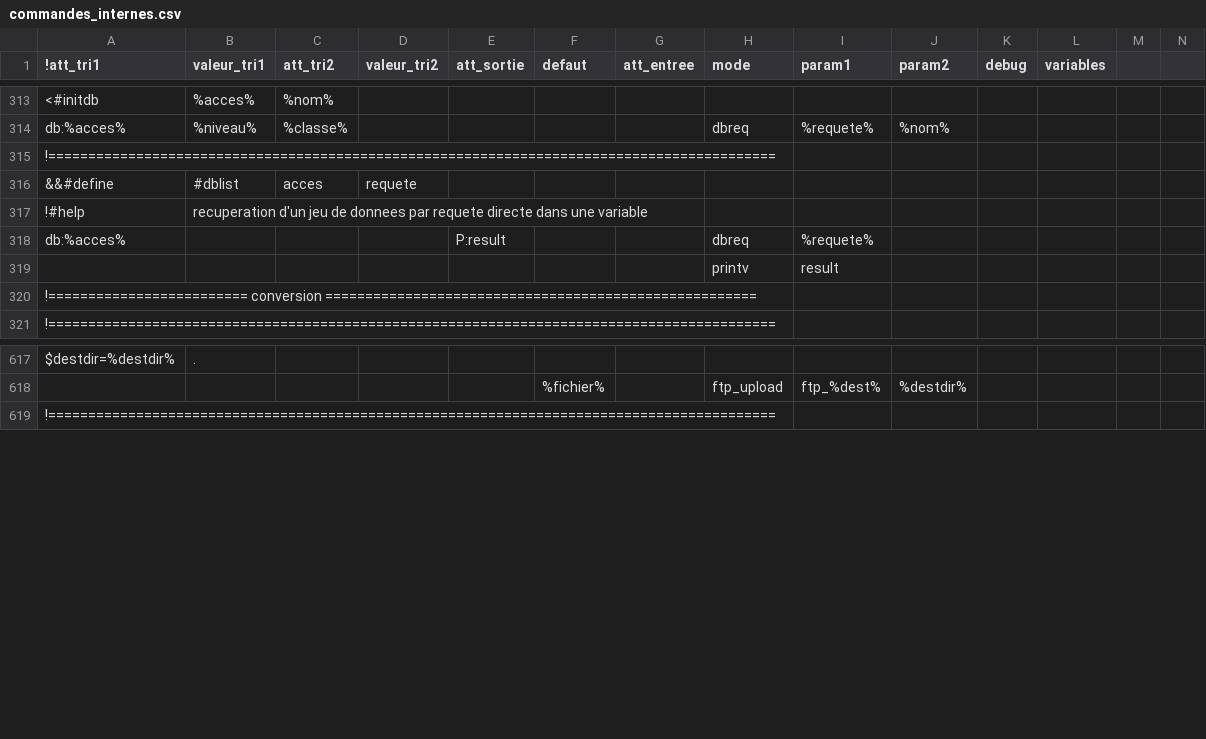
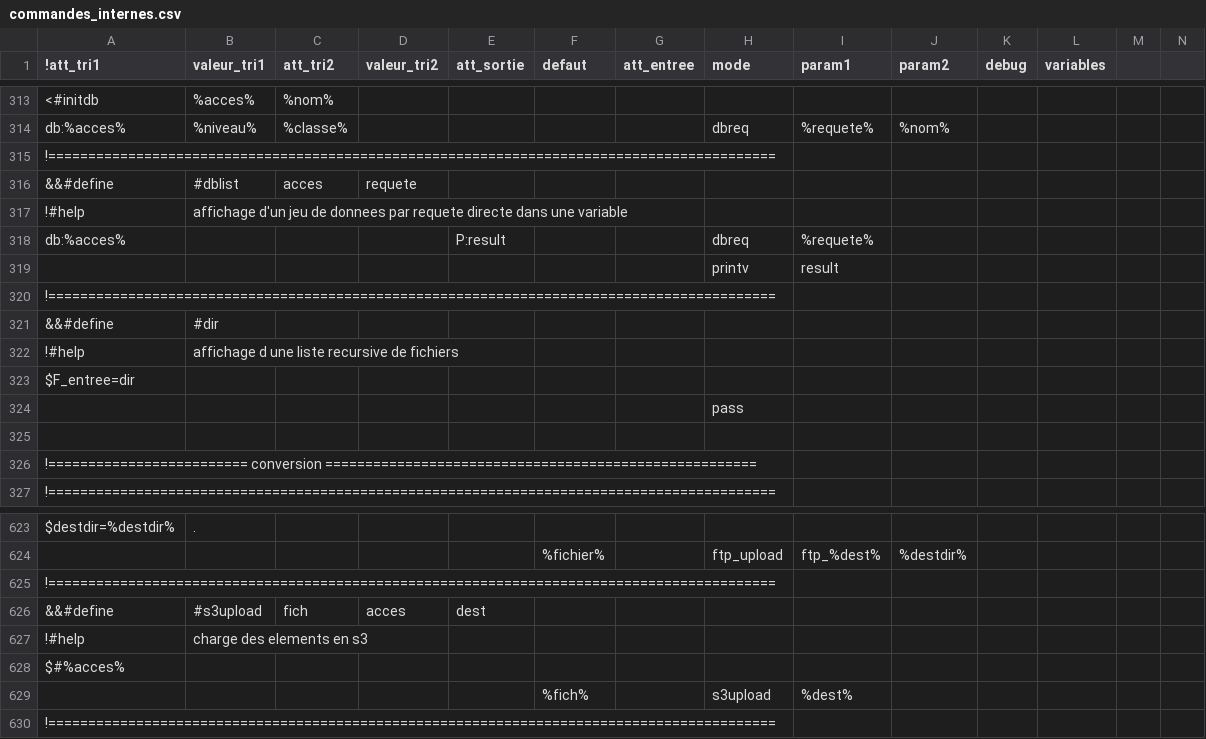
Before and after one commit to service-GCT-EMS/pyetl, a CSV file: pyetl/moteur/fonctions/commandes_internes.csv, drawn as a sheet; only a part is shown, gaps mark what is left out.

```diff
--- a/pyetl/moteur/fonctions/commandes_internes.csv
+++ b/pyetl/moteur/fonctions/commandes_internes.csv
@@ -316,5 +316,11 @@ db:%acces%;%niveau%;%classe%;;;;;dbreq;%requete%;%nom%;;;
 &&#define;#dblist;acces;requete;;;;
-!#help;recuperation d'un jeu de donnees par requete directe dans une variable;;;;;;;;;;
+!#help;affichage d'un jeu de donnees par requete directe dans une variable;;;;;;;;;;
 db:%acces%;;;;P:result;;;dbreq;%requete%;;;;
 ;;;;;;;printv;result;;;
+!===========================================================================================;;;;;;;;;;;
+&&#define;#dir;;;;;;
+!#help;affichage d une liste recursive de fichiers;;;;;;;;;;
+$F_entree=dir;
+;;;;;;;pass;;;;
+
 !========================= conversion ======================================================;;;;;;;;;;;
@@ -618,2 +624,7 @@ $destdir=%destdir%;.;;
 ;;;;;%fichier%;;ftp_upload;ftp_%dest%;%destdir%;;
+!===========================================================================================;;;;;;;;;;;
+&&#define;#s3upload;fich;acces;dest;;;;
+!#help;charge des elements en s3;;;;;;;;;;
+$#%acces%;;;;;;
+;;;;;%fich%;;s3upload;%dest%;;;
 !===========================================================================================;;;;;;;;;;;
```
Also changed, not shown: pyetl/formats/fichiers/cache_readers.csv, pyetl/moteur/fonctions/cache_commandes.csv, 40 other files.
